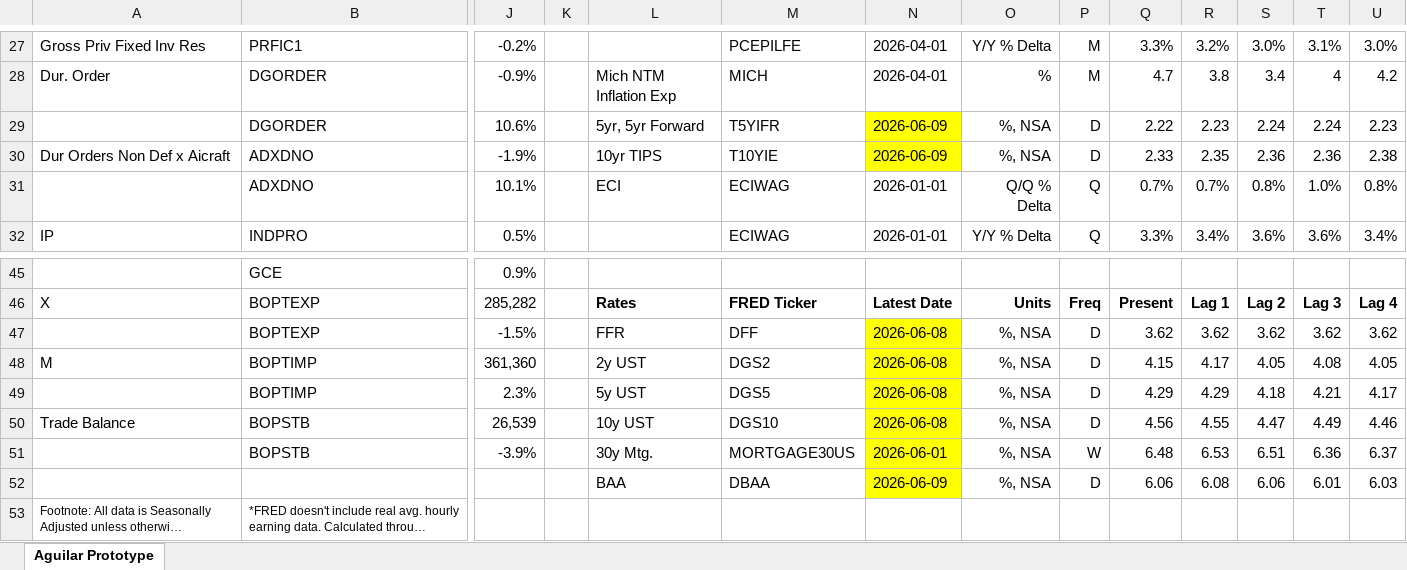
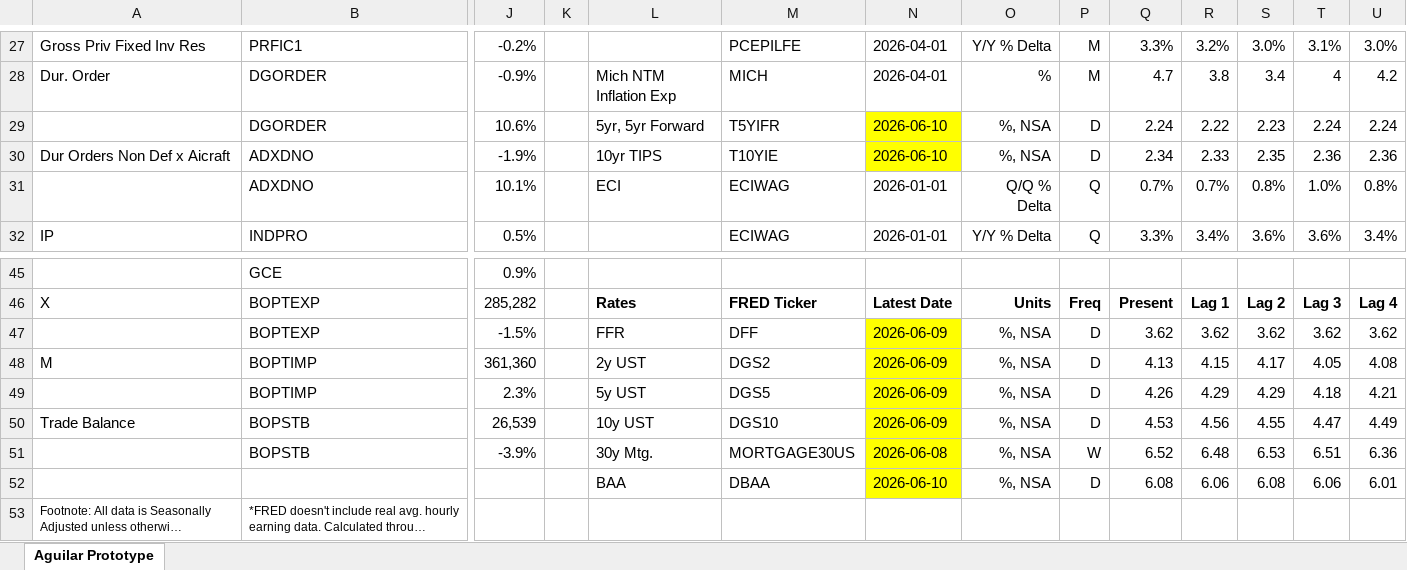
Before and after one commit to BlueMarginalist/MacroDashBoard, an Excel workbook: MacroDashboard Versions/Economic Dashboard V1-Template-UPDATE.xlsx, sheet Aguilar Prototype, drawn as a sheet; only a part is shown, gaps mark what is left out; long unchanged cells end in …; values as stored, in another font and other column widths than the file's, no borders; removed rows and columns are numbered as before the commit, all else as after; rows hold the shown columns only; the diff covers the shown part only; the diff names each change by its address in the sheet, - before the commit and + after, or states it on an @@ line.

```diff
--- a/MacroDashboard Versions/Economic Dashboard V1-Template-UPDATE.xlsx (sheet Aguilar Prototype)
+++ b/MacroDashboard Versions/Economic Dashboard V1-Template-UPDATE.xlsx (sheet Aguilar Prototype)
-N29:N30: 2026-06-09
+N29:N30: 2026-06-10
-Q29: 2.22
+Q29: 2.24
-R29: 2.23
+R29: 2.22
-S29: 2.24
+S29: 2.23
-U29: 2.23
+U29: 2.24
-Q30: 2.33
+Q30: 2.34
-R30: 2.35
+R30: 2.33
-S30: 2.36
+S30: 2.35
-U30: 2.38
+U30: 2.36
-N47:N50: 2026-06-08
+N47:N50: 2026-06-09
-Q48: 4.15
+Q48: 4.13
-R48: 4.17
+R48: 4.15
-S48: 4.05
+S48: 4.17
-T48: 4.08
+T48: 4.05
-U48: 4.05
+U48: 4.08
-Q49: 4.29
+Q49: 4.26
-S49: 4.18
+S49: 4.29
-T49: 4.21
+T49: 4.18
-U49: 4.17
+U49: 4.21
-Q50: 4.56
+Q50: 4.53
-R50: 4.55
+R50: 4.56
-S50: 4.47
+S50: 4.55
-T50: 4.49
+T50: 4.47
-U50: 4.46
+U50: 4.49
-N51: 2026-06-01
+N51: 2026-06-08
-Q51: 6.48
+Q51: 6.52
-R51: 6.53
+R51: 6.48
-S51: 6.51
+S51: 6.53
-T51: 6.36
+T51: 6.51
-U51: 6.37
+U51: 6.36
-row 52:  |  |  |  | BAA | DBAA | 2026-06-09 | %, NSA | D | 6.06 | 6.08 | 6.06 | 6.01 | 6.03
+row 52:  |  |  |  | BAA | DBAA | 2026-06-10 | %, NSA | D | 6.08 | 6.06 | 6.08 | 6.06 | 6.01
```
Also changed, not shown: 24 edited cells and cell formats elsewhere in this sheet, 9 other files.
